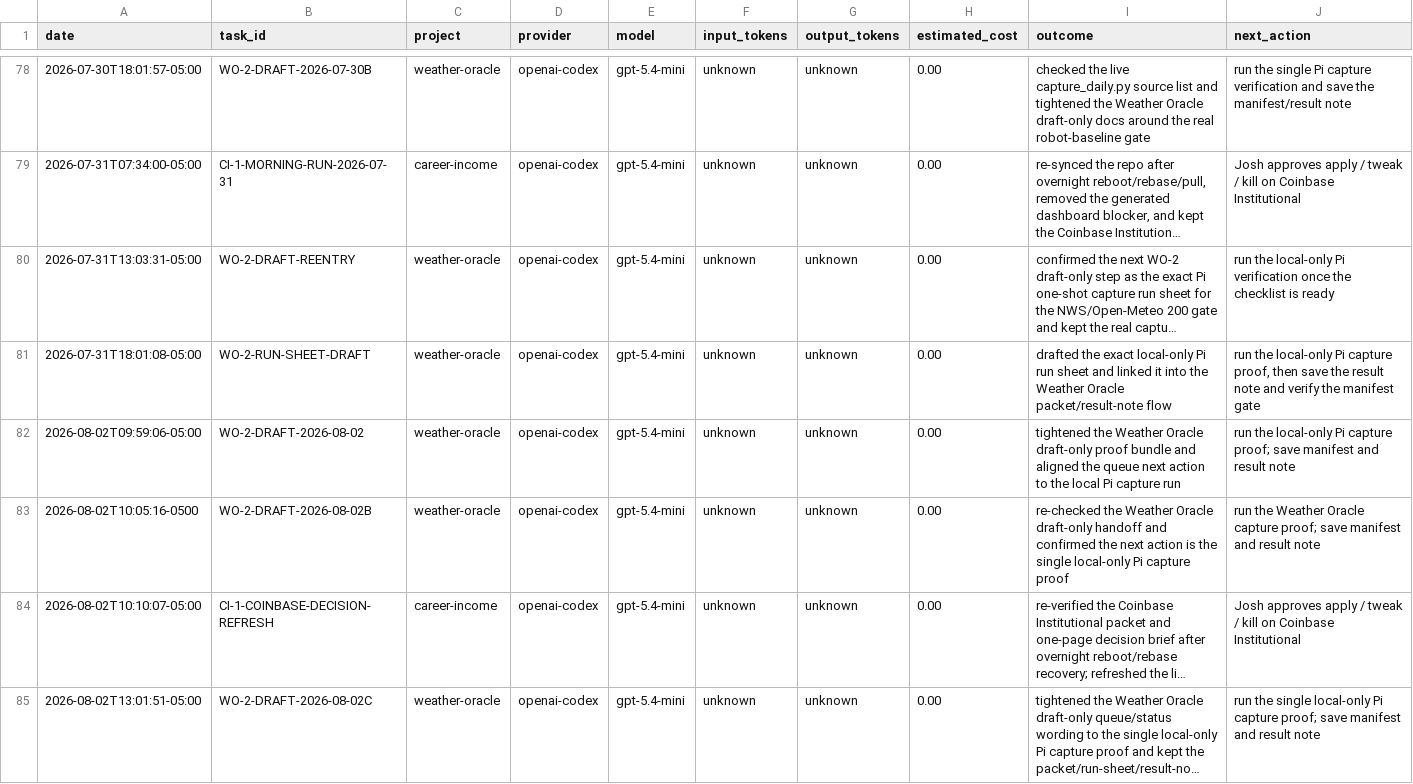
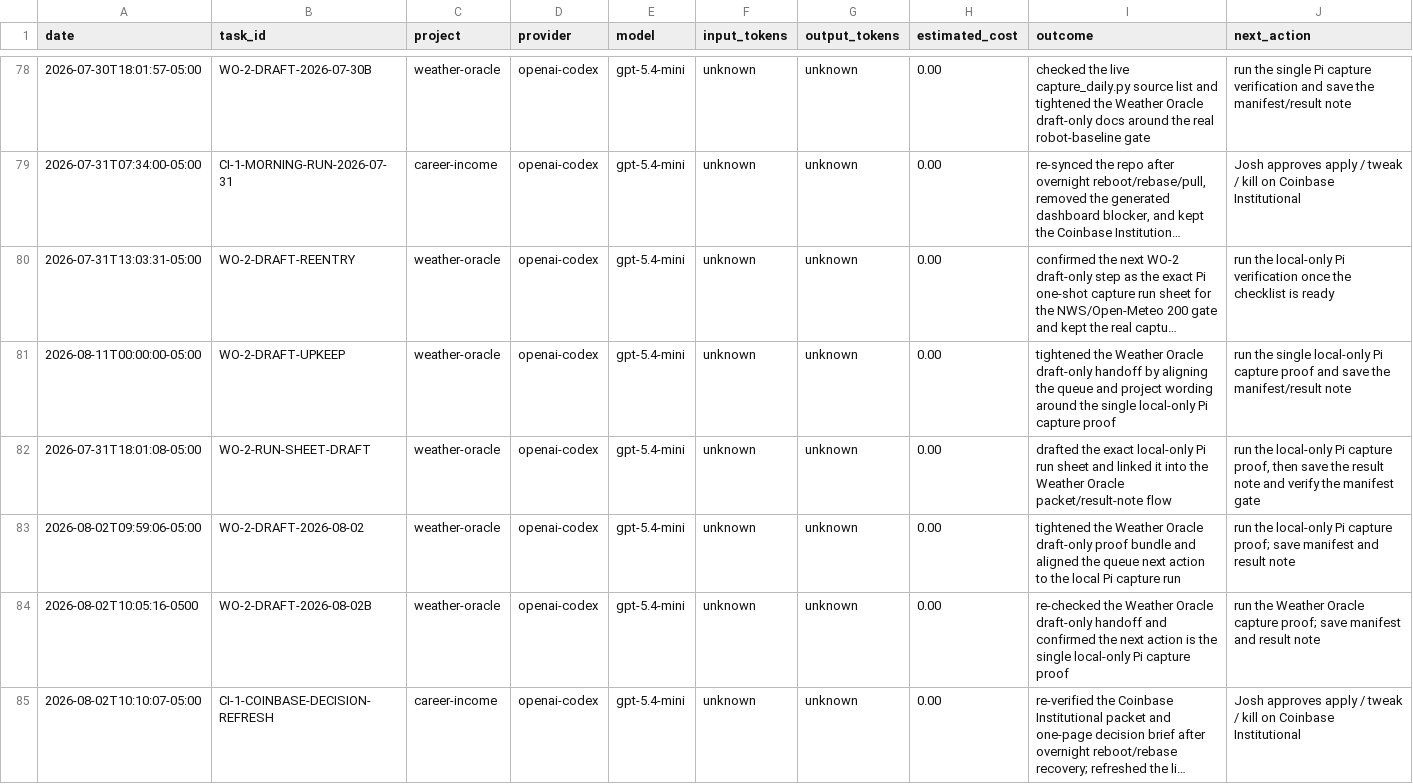
Before and after one commit to jcrypto420/COMMANDER, a CSV file: logs/model_usage.csv, drawn as a sheet; only a part is shown, gaps mark what is left out; the shorter side is filled out with more unchanged rows; long unchanged cells end in …; the diff names each change by its address in the sheet, - before the commit and + after, or states it on an @@ line.

Commit message:
Update Weather Oracle draft handoff

```diff
--- a/logs/model_usage.csv
+++ b/logs/model_usage.csv
+row 81: 2026-08-11T00:00:00-05:00 | WO-2-DRAFT-UPKEEP | weather-oracle | openai-codex | gpt-5.4-mini | unknown | unknown | 0.00 | tightened the Weather Oracle draft-only handoff by aligning the queue and project wording around the single local-only Pi capture proof | run the single local-only Pi capture proof and save the manifest/result note
```
Also changed, not shown: 3 other files.
